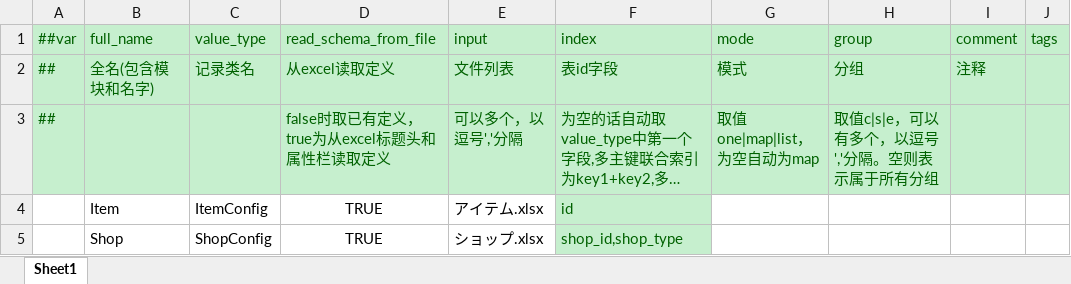
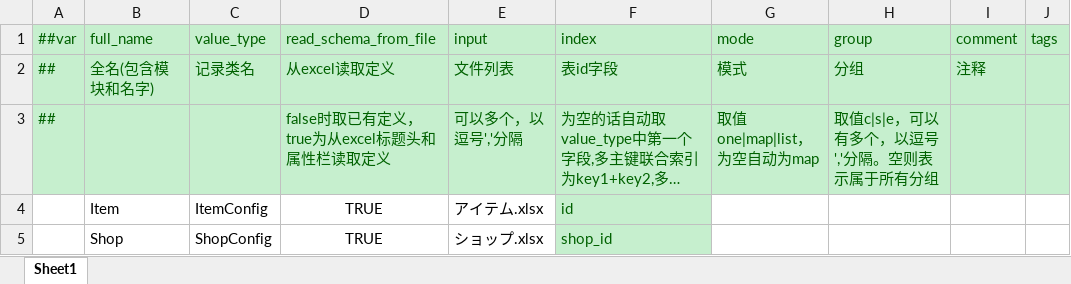
Before and after one commit to SSRITW/wand_sword_saga_ruby, an Excel workbook: DateTables/Datas/__tables__.xlsx, sheet Sheet1, drawn as a sheet; only a part is shown; long unchanged cells end in …; values as stored, in another font and other column widths than the file's, no borders; the diff names each change by its address in the sheet, - before the commit and + after, or states it on an @@ line.

```diff
--- a/DateTables/Datas/__tables__.xlsx (sheet Sheet1)
+++ b/DateTables/Datas/__tables__.xlsx (sheet Sheet1)
-F5 (index): shop_id,shop_type
+F5 (index): shop_id
```
Also changed, not shown: DateTables/Datas/__beans__.xlsx, DateTables/Datas/アイテム.xlsx, 8 other files.
